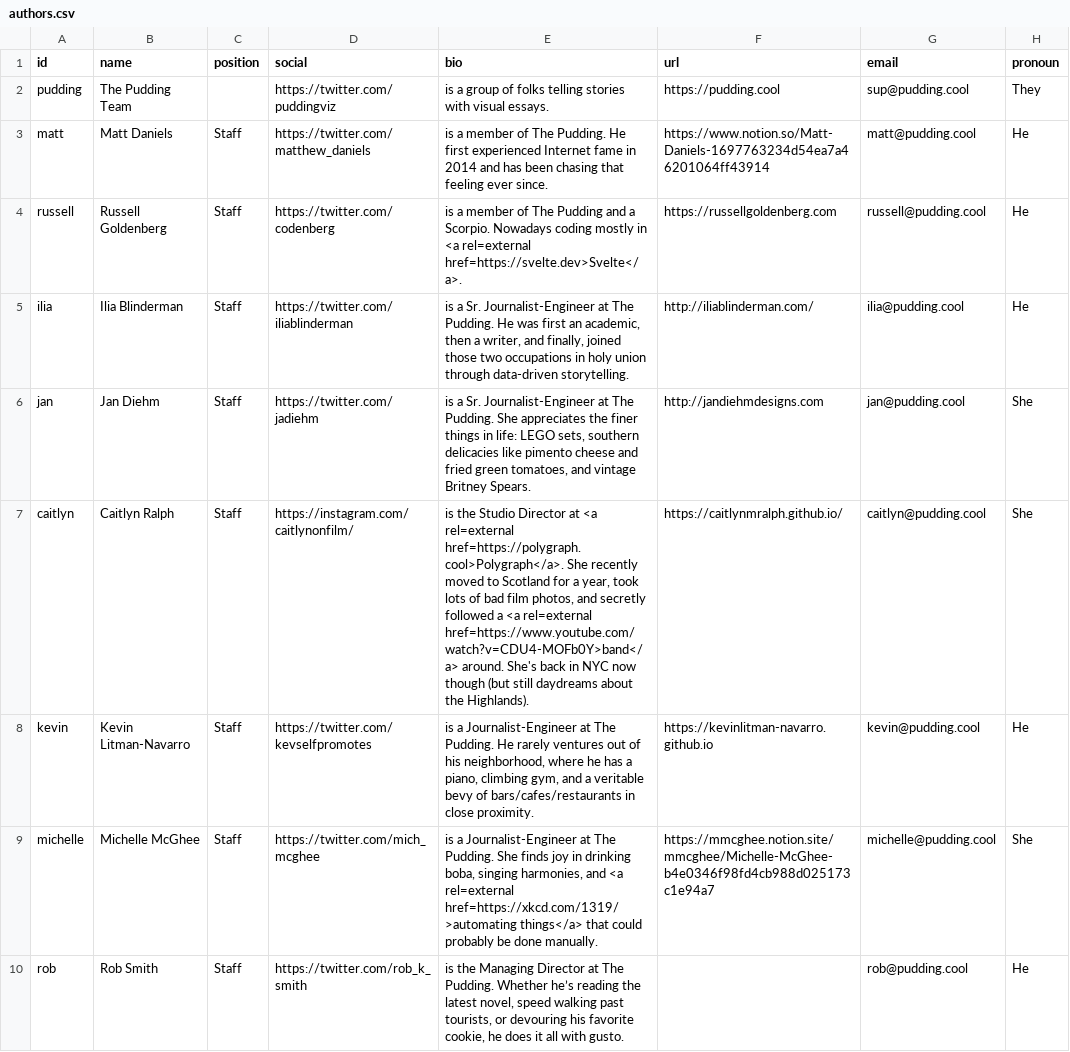
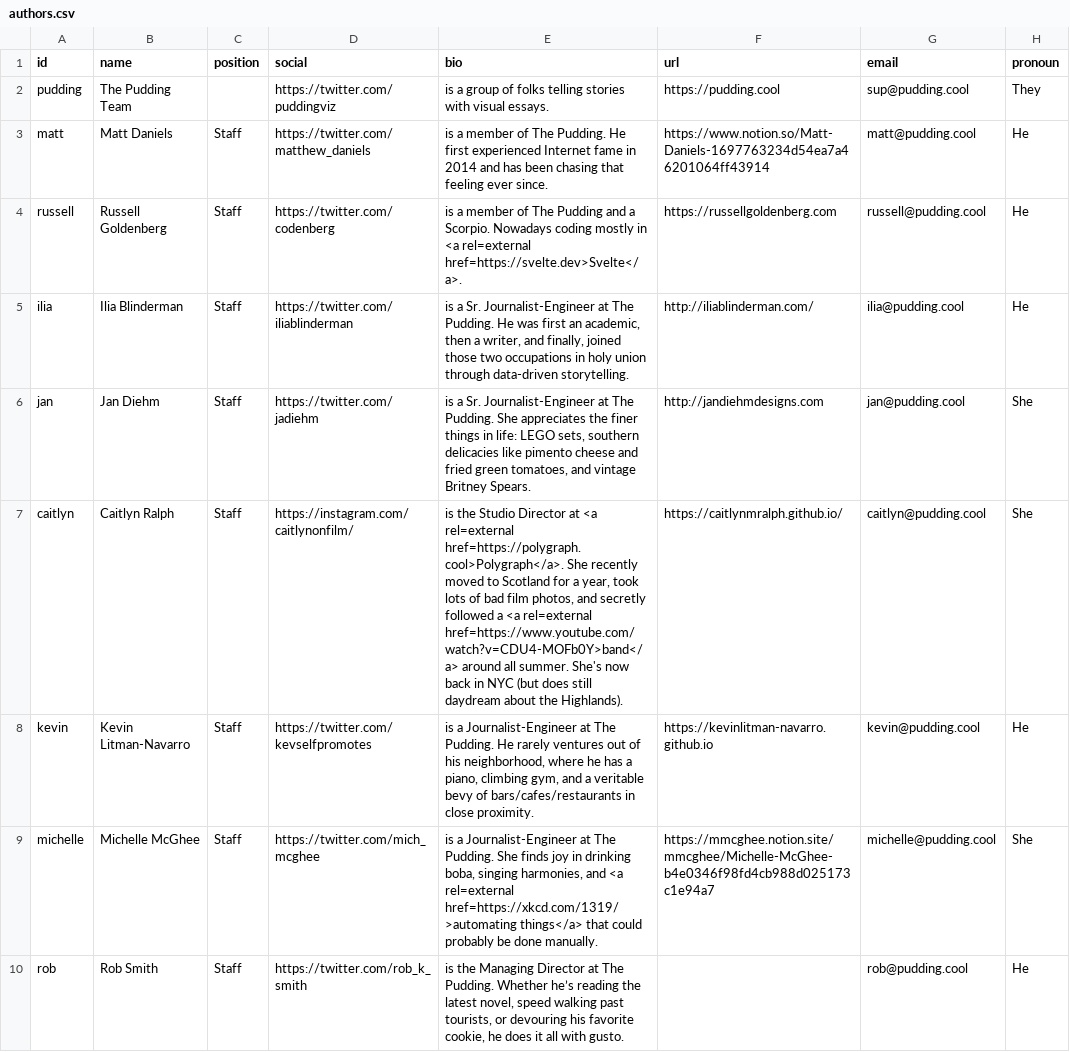
Before and after one commit to the-pudding/website, a CSV file: src/data/authors.csv, drawn as a sheet; only a part is shown.

Commit message:
caitlyn test

```diff
--- a/src/data/authors.csv
+++ b/src/data/authors.csv
@@ -6,3 +6,3 @@ ilia,Ilia Blinderman,Staff,https://twitter.com/iliablinderman,"is a Sr. Journali
 jan,Jan Diehm,Staff,https://twitter.com/jadiehm,"is a Sr. Journalist-Engineer at The Pudding. She appreciates the finer things in life: LEGO sets, southern delicacies like pimento cheese and fried green tomatoes, and vintage Britney Spears.  ",http://jandiehmdesigns.com,jan@pudding.cool,She
-caitlyn,Caitlyn Ralph,Staff,https://instagram.com/caitlynonfilm/,"is the Studio Director at <a rel=external href=https://polygraph.cool>Polygraph</a>. She recently moved to Scotland for a year, took lots of bad film photos, and secretly followed a <a rel=external href=https://www.youtube.com/watch?v=CDU4-MOFb0Y>band</a> around. She's back in NYC now though (but still daydreams about the Highlands).",https://caitlynmralph.github.io/,caitlyn@pudding.cool,She
+caitlyn,Caitlyn Ralph,Staff,https://instagram.com/caitlynonfilm/,"is the Studio Director at <a rel=external href=https://polygraph.cool>Polygraph</a>. She recently moved to Scotland for a year, took lots of bad film photos, and secretly followed a <a rel=external href=https://www.youtube.com/watch?v=CDU4-MOFb0Y>band</a> around all summer. She's now back in NYC (but does still daydream about the Highlands).",https://caitlynmralph.github.io/,caitlyn@pudding.cool,She
 kevin,Kevin Litman-Navarro,Staff,https://twitter.com/kevselfpromotes,"is a Journalist-Engineer at The Pudding. He rarely ventures out of his neighborhood, where he has a piano, climbing gym, and a veritable bevy of bars/cafes/restaurants in close proximity.",https://kevinlitman-navarro.github.io,kevin@pudding.cool,He
```
